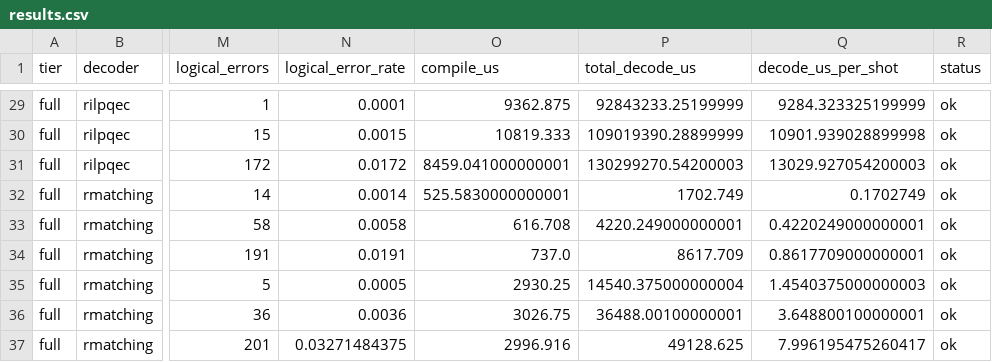
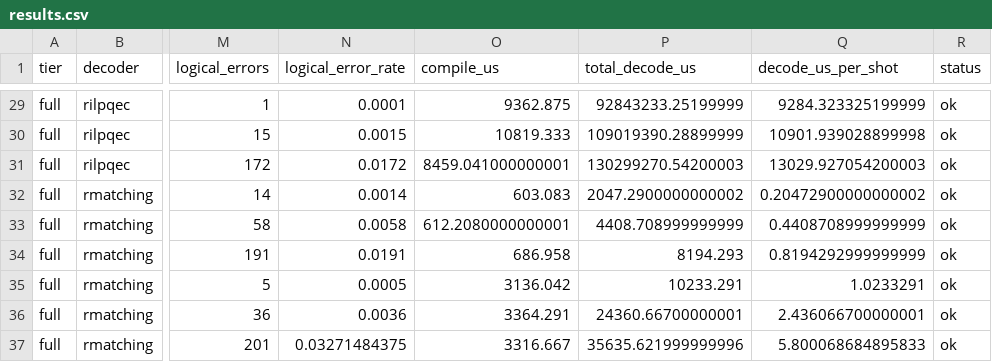
Before and after one commit to nzy1997/rust-qec, a CSV file: benchmarks/surface_decoder_compare/results/full/results.csv, drawn as a sheet; only a part is shown, gaps mark what is left out; the diff names each change by its address in the sheet, - before the commit and + after, or states it on an @@ line.

Commit message:
bench: refresh rmatching phase 2 results

```diff
--- a/benchmarks/surface_decoder_compare/results/full/results.csv
+++ b/benchmarks/surface_decoder_compare/results/full/results.csv
-O32 (compile_us): 525.5830000000001
+O32 (compile_us): 603.083
-P32 (total_decode_us): 1702.749
+P32 (total_decode_us): 2047.2900000000002
-Q32 (decode_us_per_shot): 0.1702749
+Q32 (decode_us_per_shot): 0.20472900000000002
-O33 (compile_us): 616.708
+O33 (compile_us): 612.2080000000001
-P33 (total_decode_us): 4220.249000000001
+P33 (total_decode_us): 4408.708999999999
-Q33 (decode_us_per_shot): 0.4220249000000001
+Q33 (decode_us_per_shot): 0.4408708999999999
-O34 (compile_us): 737.0
+O34 (compile_us): 686.958
-P34 (total_decode_us): 8617.709
+P34 (total_decode_us): 8194.293
-Q34 (decode_us_per_shot): 0.8617709000000001
+Q34 (decode_us_per_shot): 0.8194292999999999
-O35 (compile_us): 2930.25
+O35 (compile_us): 3136.042
-P35 (total_decode_us): 14540.375000000004
+P35 (total_decode_us): 10233.291
-Q35 (decode_us_per_shot): 1.4540375000000003
+Q35 (decode_us_per_shot): 1.0233291
-O36 (compile_us): 3026.75
+O36 (compile_us): 3364.291
-P36 (total_decode_us): 36488.00100000001
+P36 (total_decode_us): 24360.66700000001
-Q36 (decode_us_per_shot): 3.648800100000001
+Q36 (decode_us_per_shot): 2.436066700000001
-O37 (compile_us): 2996.916
+O37 (compile_us): 3316.667
-P37 (total_decode_us): 49128.625
+P37 (total_decode_us): 35635.621999999996
-Q37 (decode_us_per_shot): 7.996195475260417
+Q37 (decode_us_per_shot): 5.800068684895833
```
Also changed, not shown: 1 other file.
